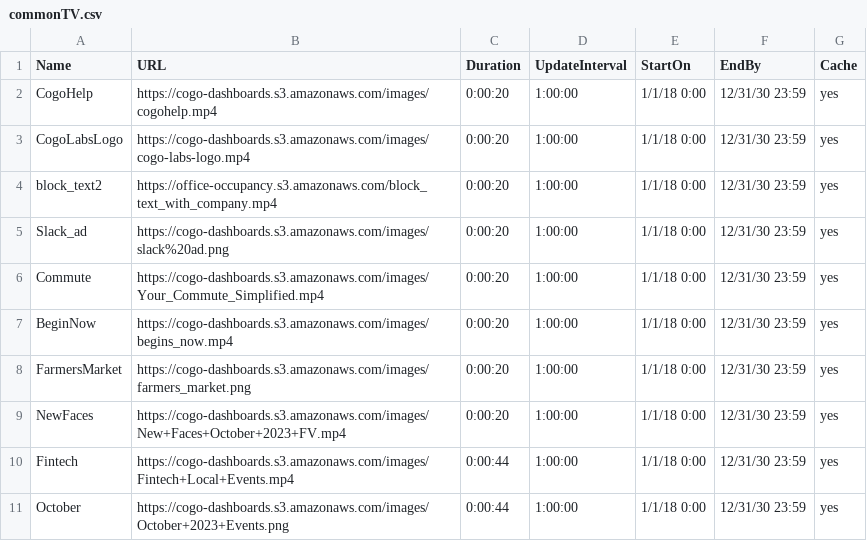
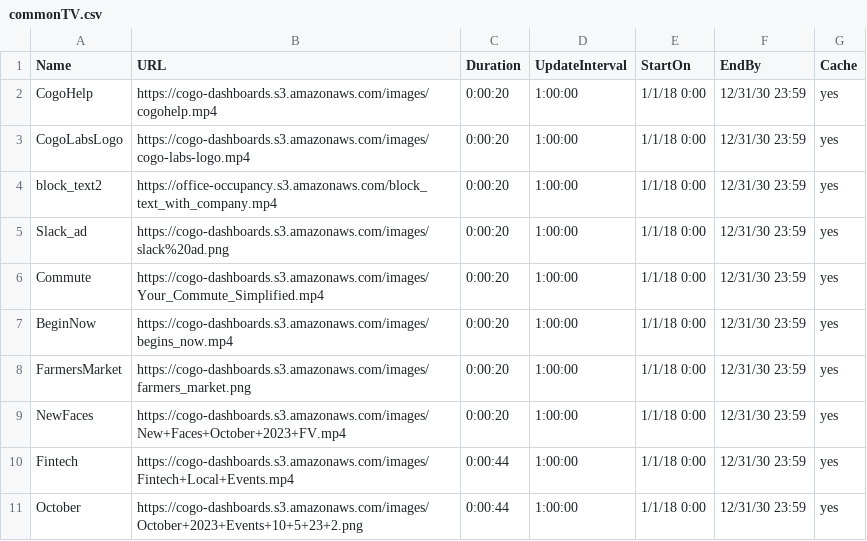
Before and after one commit to cogo-roadmaps/exhibits, a CSV file: csv/commonTV.csv, drawn as a sheet.

Commit message:
Update commonTV.csv

```diff
--- a/csv/commonTV.csv
+++ b/csv/commonTV.csv
@@ -10,2 +10,2 @@ NewFaces,https://cogo-dashboards.s3.amazonaws.com/images/New+Faces+October+2023+
 Fintech,https://cogo-dashboards.s3.amazonaws.com/images/Fintech+Local+Events.mp4,0:00:44,1:00:00,1/1/18 0:00,12/31/30 23:59,yes
-October,https://cogo-dashboards.s3.amazonaws.com/images/October+2023+Events.png,0:00:44,1:00:00,1/1/18 0:00,12/31/30 23:59,yes
+October,https://cogo-dashboards.s3.amazonaws.com/images/October+2023+Events+10+5+23+2.png,0:00:44,1:00:00,1/1/18 0:00,12/31/30 23:59,yes
```
